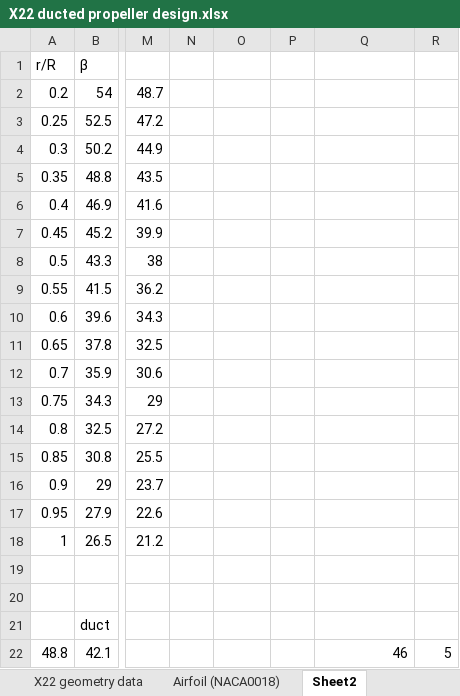
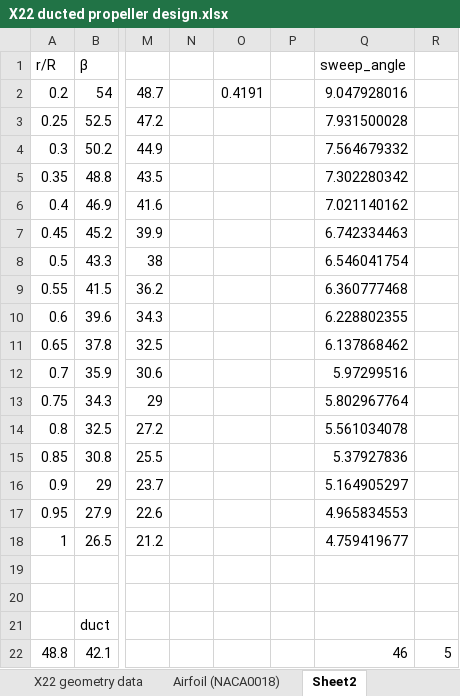
Before and after one commit to TSVermeulen/Conceptual-Investigation-of-Alternative-Electric-Ducted-Fan-Architectures, an Excel workbook: Validation/X22 ducted propeller design.xlsx, sheet Sheet2, drawn as a sheet; only a part is shown, gaps mark what is left out; values as stored, in another font and other column widths than the file's, no borders; charts and pictures not drawn; the diff names each change by its address in the sheet, - before the commit and + after, or states it on an @@ line.

```diff
--- a/Validation/X22 ducted propeller design.xlsx (sheet Sheet2)
+++ b/Validation/X22 ducted propeller design.xlsx (sheet Sheet2)
-Q1: (empty)
+Q1: sweep_angle
-O2: (empty)
+O2: 0.4191
-Q2: (empty)
+Q2: 9.047928016
-Q3: (empty)
+Q3: 7.931500028
-Q4: (empty)
+Q4: 7.564679332
-Q5: (empty)
+Q5: 7.302280342
-Q6: (empty)
+Q6: 7.021140162
-Q7: (empty)
+Q7: 6.742334463
-Q8: (empty)
+Q8: 6.546041754
-Q9: (empty)
+Q9: 6.360777468
-Q10: (empty)
+Q10: 6.228802355
-Q11: (empty)
+Q11: 6.137868462
-Q12: (empty)
+Q12: 5.97299516
-Q13: (empty)
+Q13: 5.802967764
-Q14: (empty)
+Q14: 5.561034078
-Q15: (empty)
+Q15: 5.37927836
-Q16: (empty)
+Q16: 5.164905297
-Q17: (empty)
+Q17: 4.965834553
-Q18: (empty)
+Q18: 4.759419677
```
Also changed, not shown: Validation/WindTunnelData.xlsx, 31 other files.
